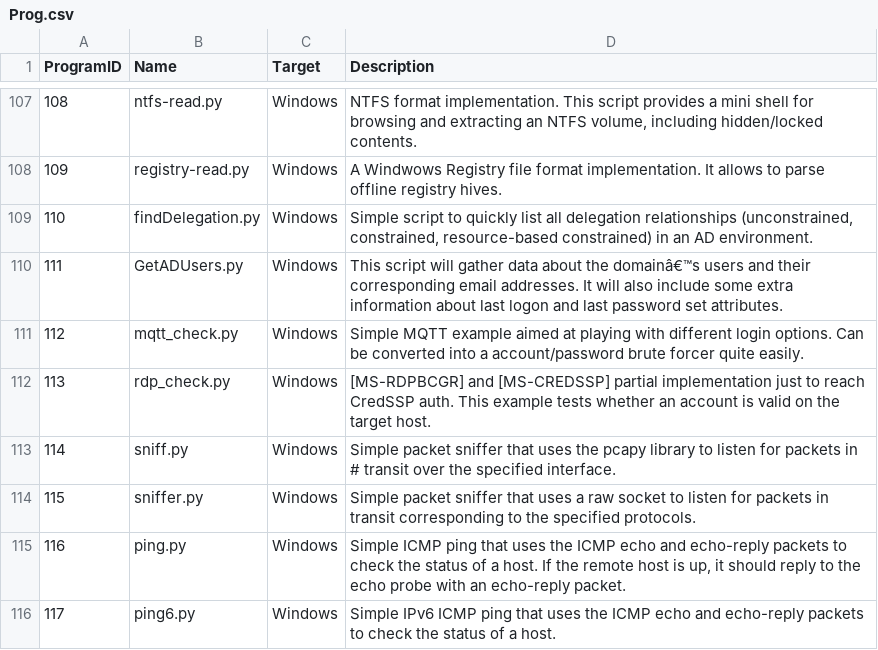
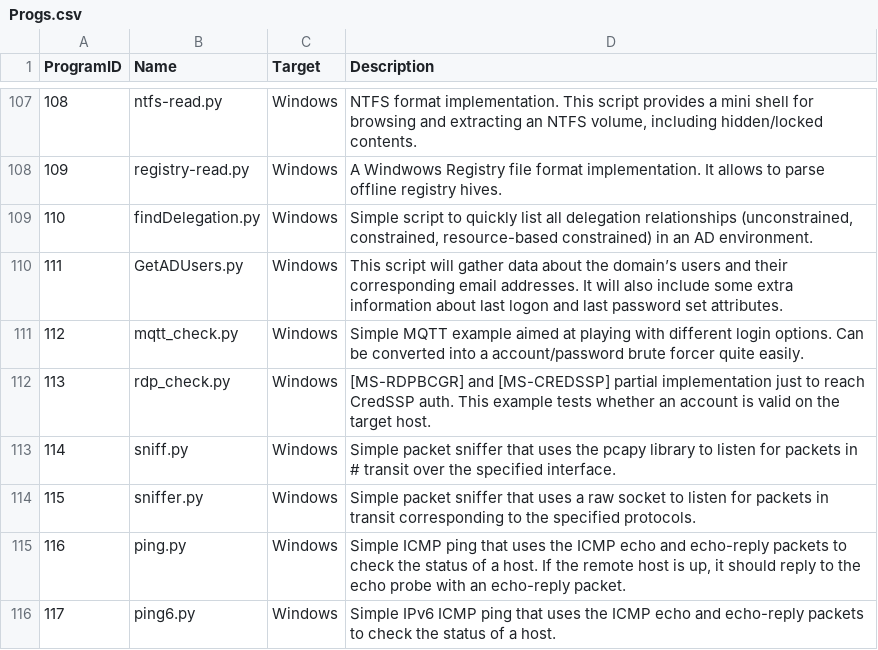
Before and after one commit to jackfreeloader74/hackz, a CSV file: exploit_app/import_scripts/Auto import/Progs.csv (was exploit_app/import_scripts/Prog.csv), drawn as a sheet; only a part is shown, gaps mark what is left out; the diff covers the shown part only.

```diff
--- a/exploit_app/import_scripts/Prog.csv
+++ b/exploit_app/import_scripts/Auto import/Progs.csv
@@ -109,3 +109,3 @@
 110,findDelegation.py,Windows,"Simple script to quickly list all delegation relationships (unconstrained, constrained, resource-based constrained) in an AD environment."
-111,GetADUsers.py,Windows,This script will gather data about the domainâ€™s users and their corresponding email addresses. It will also include some extra information about last logon and last password set attributes.
+111,GetADUsers.py,Windows,This script will gather data about the domain’s users and their corresponding email addresses. It will also include some extra information about last logon and last password set attributes.
 112,mqtt_check.py,Windows,Simple MQTT example aimed at playing with different login options. Can be converted into a account/password brute forcer quite easily.
```
Also changed, not shown: 5 added rows and 5 edited cells elsewhere in this file, exploit_app/import_scripts/Auto import/Attks.csv, exploit_app/import_scripts/Auto import/Cmds.csv, 26 other files.
